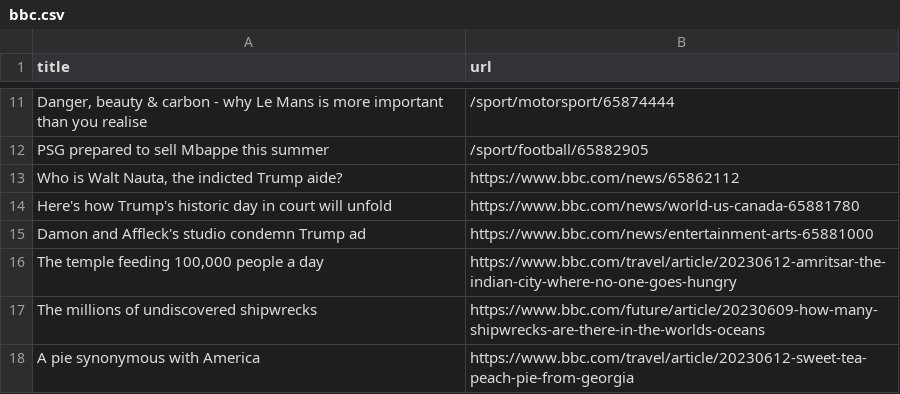
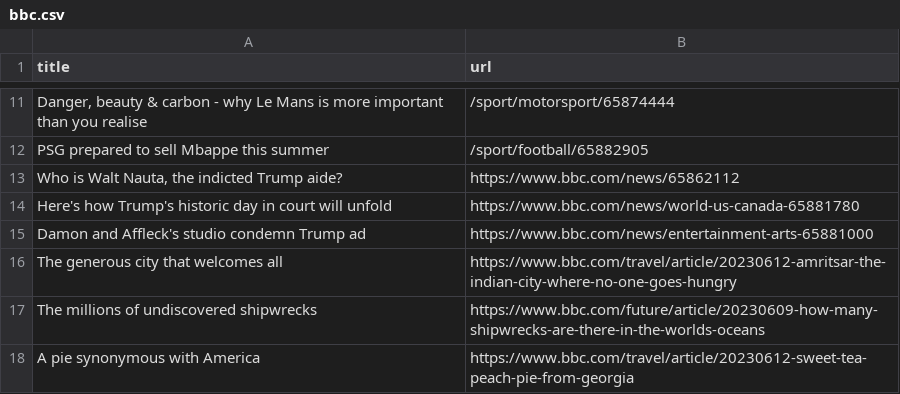
Before and after one commit to terril68/automatic-scraper, a CSV file: bbc.csv, drawn as a sheet; only a part is shown, gaps mark what is left out.

```diff
--- a/bbc.csv
+++ b/bbc.csv
@@ -15,3 +15,3 @@ Here's how Trump's historic day in court will unfold,https://www.bbc.com/news/wo
 Damon and Affleck's studio condemn Trump ad,https://www.bbc.com/news/entertainment-arts-65881000
-"The temple feeding 100,000 people a day",https://www.bbc.com/travel/article/20230612-amritsar-the-indian-city-where-no-one-goes-hungry
+The generous city that welcomes all,https://www.bbc.com/travel/article/20230612-amritsar-the-indian-city-where-no-one-goes-hungry
 The millions of undiscovered shipwrecks,https://www.bbc.com/future/article/20230609-how-many-shipwrecks-are-there-in-the-worlds-oceans
```
